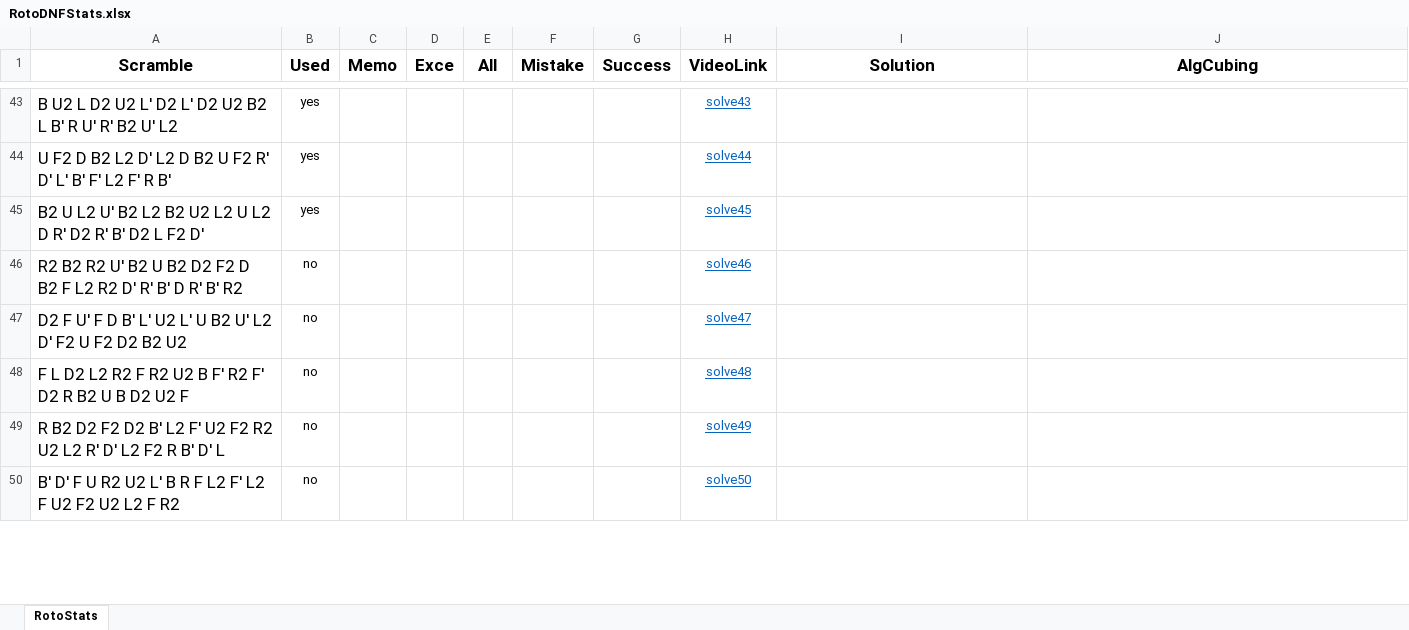
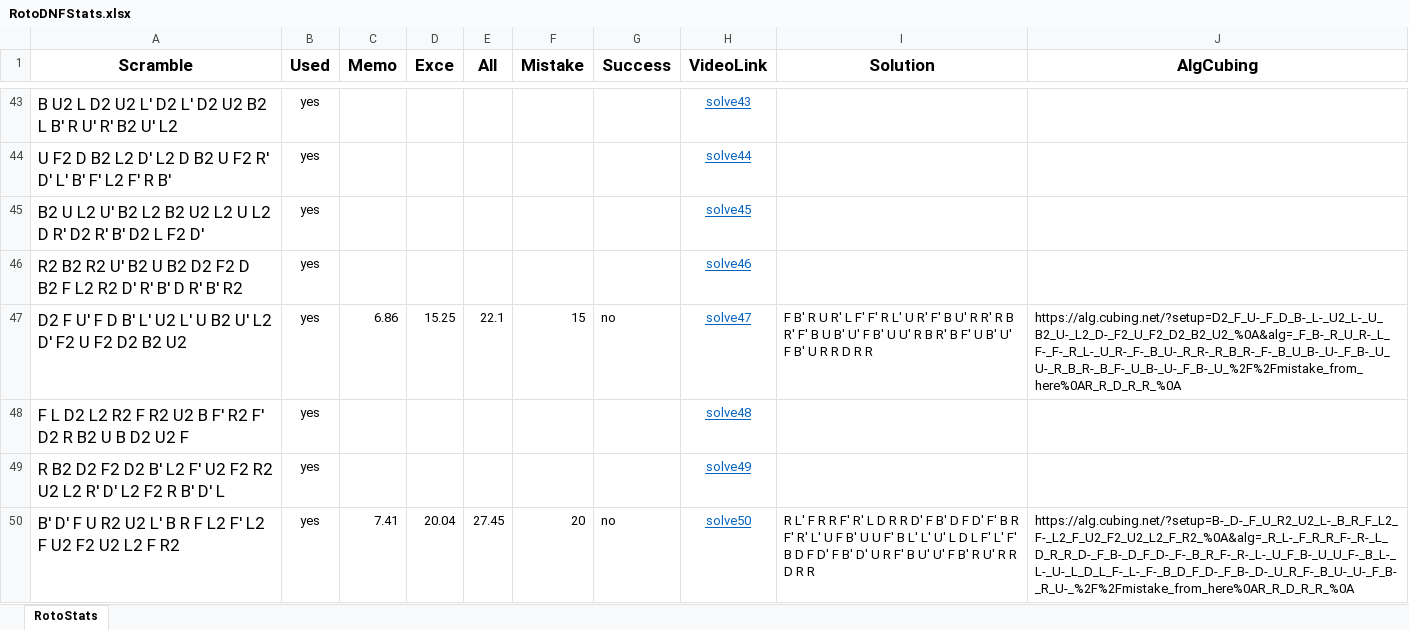
Before and after one commit to RotoHands/RotoDNF_analyzer, an Excel workbook: RotoDNFStats.xlsx, sheet RotoStats, drawn as a sheet; only a part is shown, gaps mark what is left out; values as stored, in another font and other column widths than the file's, no borders; the diff covers the shown part only; the diff names each change by its address in the sheet, - before the commit and + after, or states it on an @@ line.

```diff
--- a/RotoDNFStats.xlsx (sheet RotoStats)
+++ b/RotoDNFStats.xlsx (sheet RotoStats)
-B46:B50 (Used): no
+B46:B50 (Used): yes
-C47 (Memo): (empty)
+C47 (Memo): 6.86
-D47 (Exce): (empty)
+D47 (Exce): 15.25
-E47 (All): (empty)
+E47 (All): 22.1
-F47 (Mistake): (empty)
+F47 (Mistake): 15
-G47 (Success): (empty)
+G47 (Success): no
-I47 (Solution): (empty)
+I47 (Solution): F B' R U R' L F' F' R L' U R' F' B U' R R' R B R' F' B U B' U' F B' U U' R B R' B F' U B' U' F B' U R R D R R
-J47 (AlgCubing): (empty)
+J47 (AlgCubing): https://alg.cubing.net/?setup=D2_F_U-_F_D_B-_L-_U2_L-_U_B2_U-_L2_D-_F2_U_F2_D2_B2_U2_%0A&alg=_F_B-_R_U_R-_L_F-_F-_R_L-_U_R-_F-_B_U-_R_R-_R_B_R-_F-_B_U_B-_U-_F_B-_U_U-_R_B_R-_B_F-_U_B-_U-_F_B-_U_%2F%2Fmistake_from_here%0AR_R_D_R_R_%0A
-C50 (Memo): (empty)
+C50 (Memo): 7.41
-D50 (Exce): (empty)
+D50 (Exce): 20.04
-E50 (All): (empty)
+E50 (All): 27.45
-F50 (Mistake): (empty)
+F50 (Mistake): 20
-G50 (Success): (empty)
+G50 (Success): no
-I50 (Solution): (empty)
+I50 (Solution): R L' F R R F' R' L D R R D' F B' D F D' F' B R F' R' L' U F B' U U F' B L' L' U' L D L F' L' F' B D F D' F B' D' U R F' B U' U' F B' R U' R R D R R
-J50 (AlgCubing): (empty)
+J50 (AlgCubing): https://alg.cubing.net/?setup=B-_D-_F_U_R2_U2_L-_B_R_F_L2_F-_L2_F_U2_F2_U2_L2_F_R2_%0A&alg=_R_L-_F_R_R_F-_R-_L_D_R_R_D-_F_B-_D_F_D-_F-_B_R_F-_R-_L-_U_F_B-_U_U_F-_B_L-_L-_U-_L_D_L_F-_L-_F-_B_D_F_D-_F_B-_D-_U_R_F-_B_U-_U-_F_B-_R_U-_%2F%2Fmistake_from_here%0AR_R_D_R_R_%0A
```
Also changed, not shown: 40 edited cells elsewhere in this sheet, 3 other files.
